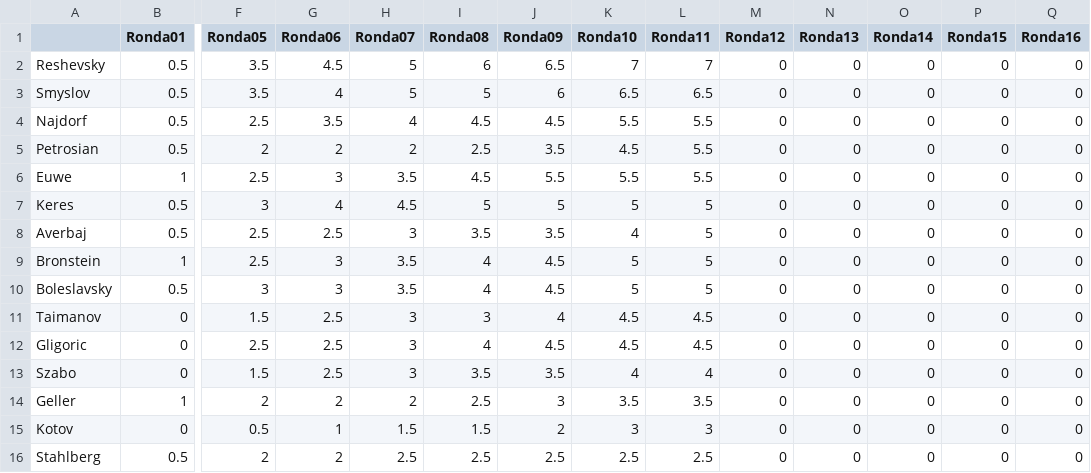
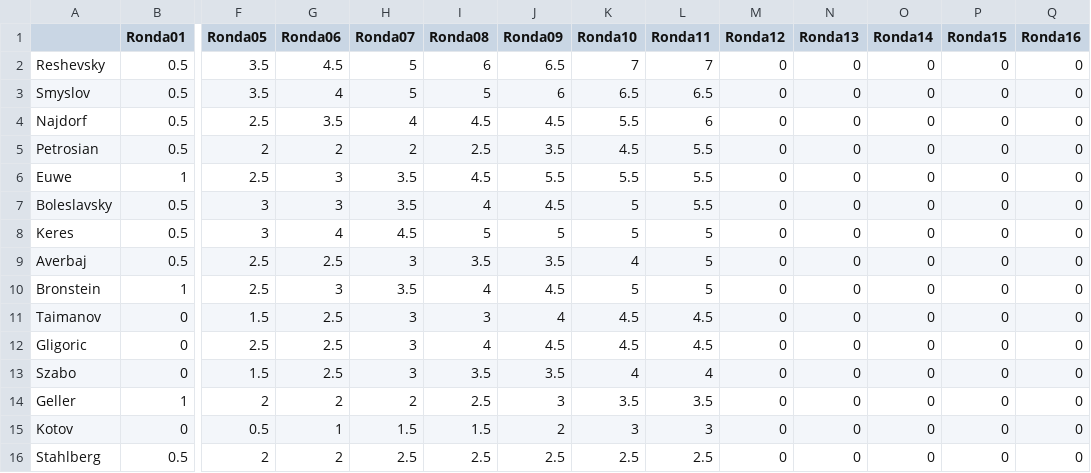
Before and after one commit to VSablin/Zurich1953, a CSV file: data-output/ranking.csv, drawn as a sheet; only a part is shown, gaps mark what is left out; removed rows and columns are numbered as before the commit, all else as after; rows hold the shown columns only; the diff names each change by its address in the sheet, - before the commit and + after, or states it on an @@ line.

Commit message:
11. Boleslavsky-Najdorf

```diff
--- a/data-output/ranking.csv
+++ b/data-output/ranking.csv
-L4 (Ronda11): 5.5
+L4 (Ronda11): 6
+row 7: Boleslavsky | 0.5 | 3 | 3 | 3.5 | 4 | 4.5 | 5 | 5.5 | 0 | 0 | 0 | 0 | 0
-row 10: Boleslavsky | 0.5 | 3 | 3 | 3.5 | 4 | 4.5 | 5 | 5 | 0 | 0 | 0 | 0 | 0
```
Also changed, not shown: 1 other file.
